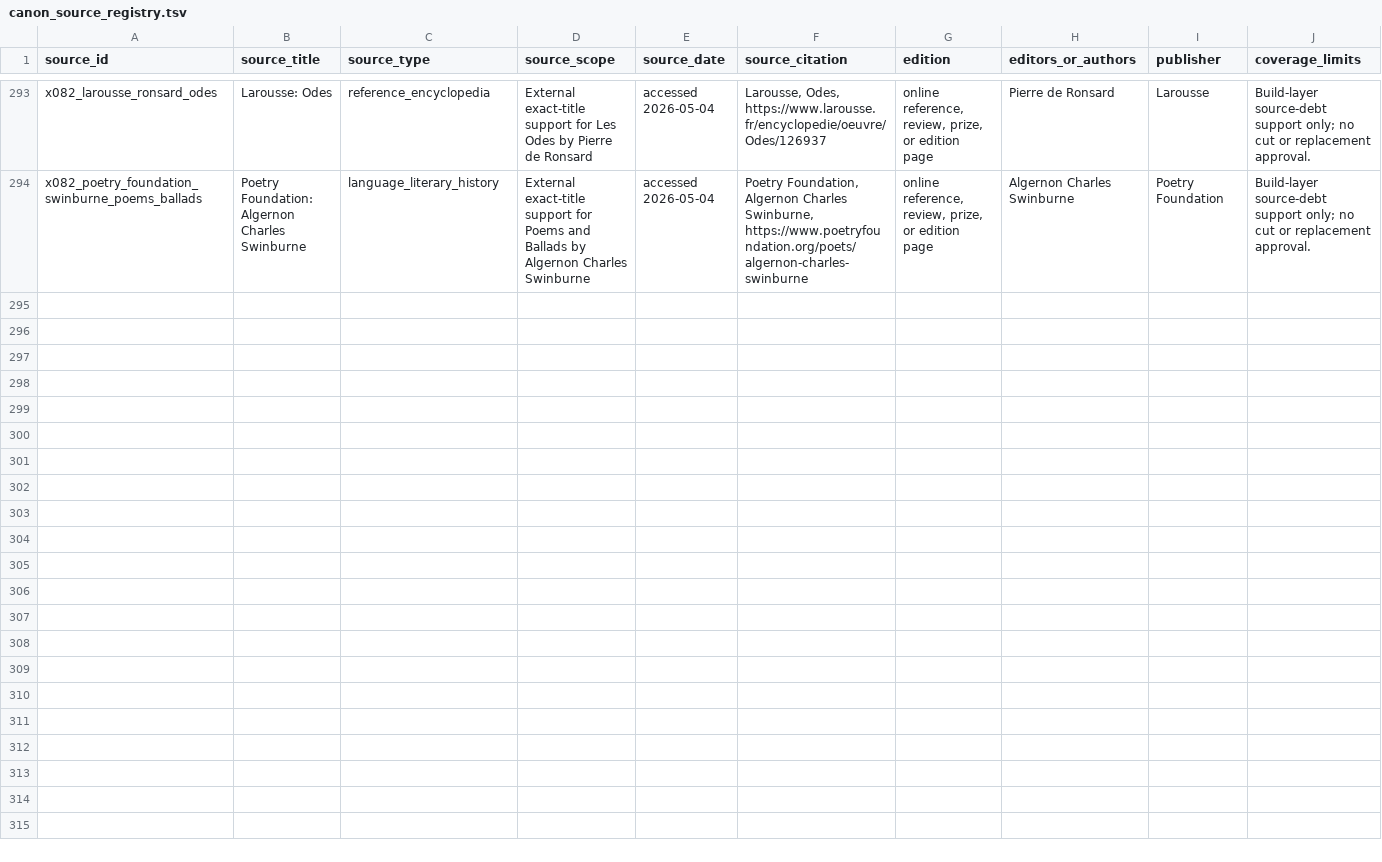
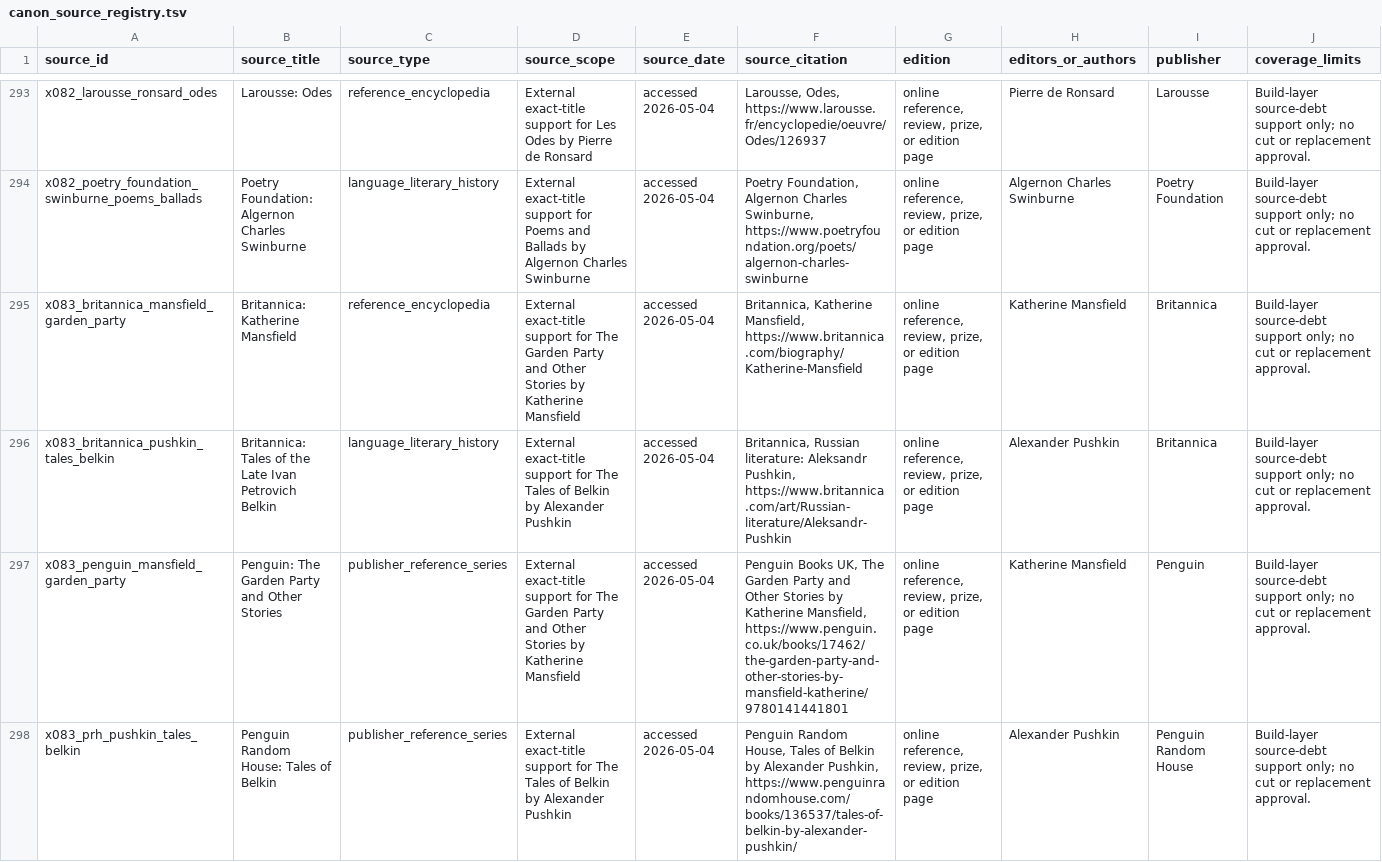
Before and after one commit to benjaminkramer50/benjaminkramer50.github.io, a TSV file: _planning/canon_build/tables/canon_source_registry.tsv, drawn as a sheet; only a part is shown, gaps mark what is left out; rows hold the shown columns only; the diff names each change by its address in the sheet, - before the commit and + after, or states it on an @@ line.

Commit message:
Apply X083 exact title source rescue

```diff
--- a/_planning/canon_build/tables/canon_source_registry.tsv
+++ b/_planning/canon_build/tables/canon_source_registry.tsv
+row 295: x083_britannica_mansfield_garden_party | Britannica: Katherine Mansfield | reference_encyclopedia | External exact-title support for The Garden Party and Other Stories by Katherine Mansfield | accessed 2026-05-04 | Britannica, Katherine Mansfield, https://www.britannica.com/biography/Katherine-Mansfield | online reference, review, prize, or edition page | Katherine Mansfield | Britannica | Build-layer source-debt support only; no cut or replacement approval.
+row 296: x083_britannica_pushkin_tales_belkin | Britannica: Tales of the Late Ivan Petrovich Belkin | language_literary_history | External exact-title support for The Tales of Belkin by Alexander Pushkin | accessed 2026-05-04 | Britannica, Russian literature: Aleksandr Pushkin, https://www.britannica.com/art/Russian-literature/Aleksandr-Pushkin | online reference, review, prize, or edition page | Alexander Pushkin | Britannica | Build-layer source-debt support only; no cut or replacement approval.
+row 297: x083_penguin_mansfield_garden_party | Penguin: The Garden Party and Other Stories | publisher_reference_series | External exact-title support for The Garden Party and Other Stories by Katherine Mansfield | accessed 2026-05-04 | Penguin Books UK, The Garden Party and Other Stories by Katherine Mansfield, https://www.penguin.co.uk/books/17462/the-garden-party-and-other-stories-by-mansfield-katherine/9780141441801 | online reference, review, prize, or edition page | Katherine Mansfield | Penguin | Build-layer source-debt support only; no cut or replacement approval.
+row 298: x083_prh_pushkin_tales_belkin | Penguin Random House: Tales of Belkin | publisher_reference_series | External exact-title support for The Tales of Belkin by Alexander Pushkin | accessed 2026-05-04 | Penguin Random House, Tales of Belkin by Alexander Pushkin, https://www.penguinrandomhouse.com/books/136537/tales-of-belkin-by-alexander-pushkin/ | online reference, review, prize, or edition page | Alexander Pushkin | Penguin Random House | Build-layer source-debt support only; no cut or replacement approval.
```
Also changed, not shown: _planning/canon_build/tables/canon_cut_candidates.tsv, _planning/canon_build/tables/canon_evidence.tsv, 21 other files.
